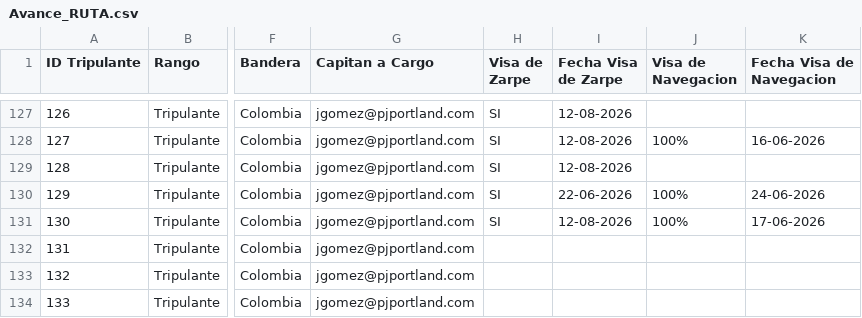
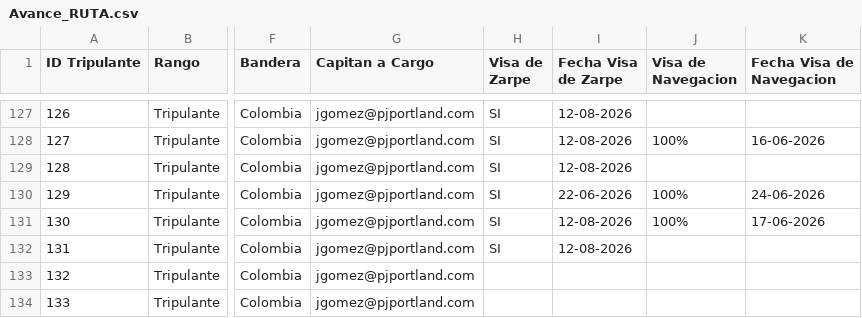
Before and after one commit to GarfioHook/Ruta_del_Cambio, a CSV file: Avance_RUTA.csv, drawn as a sheet; only a part is shown, gaps mark what is left out; the diff names each change by its address in the sheet, - before the commit and + after, or states it on an @@ line.

Commit message:
Add files via upload

```diff
--- a/Avance_RUTA.csv
+++ b/Avance_RUTA.csv
-H132 (Visa de Zarpe): (empty)
+H132 (Visa de Zarpe): SI
-I132 (Fecha Visa de Zarpe): (empty)
+I132 (Fecha Visa de Zarpe): 12-08-2026
```
